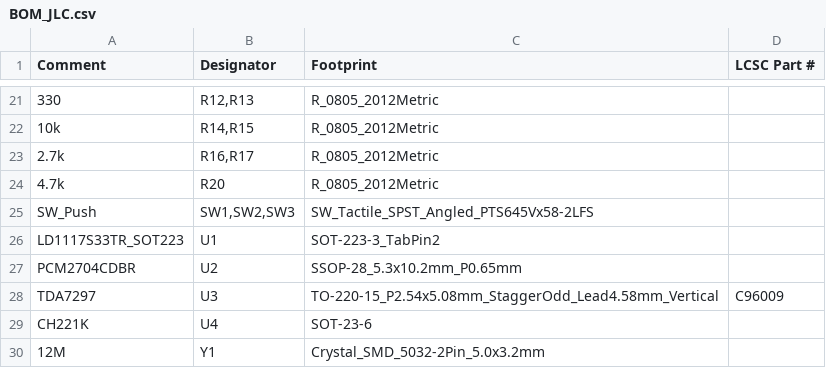
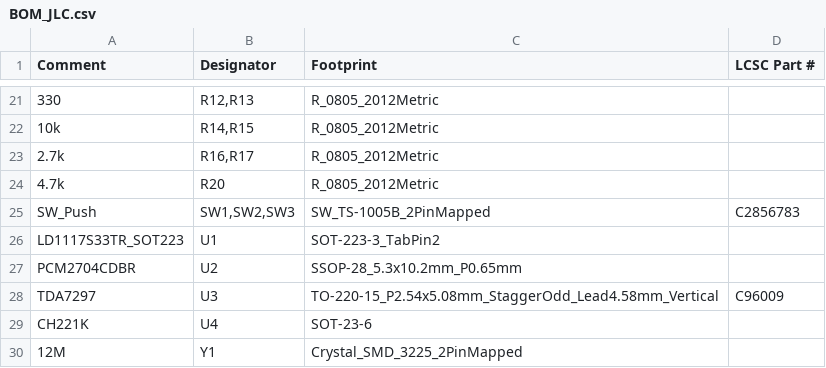
Before and after one commit to lukr21/Portable-Speaker-Project, a CSV file: Speaker Amp/jlc_sa/BOM_JLC.csv, drawn as a sheet; only a part is shown, gaps mark what is left out; the diff names each change by its address in the sheet, - before the commit and + after, or states it on an @@ line.

```diff
--- a/Speaker Amp/jlc_sa/BOM_JLC.csv
+++ b/Speaker Amp/jlc_sa/BOM_JLC.csv
-C25 (Footprint): SW_Tactile_SPST_Angled_PTS645Vx58-2LFS
+C25 (Footprint): SW_TS-1005B_2PinMapped
-D25 (LCSC Part #): (empty)
+D25 (LCSC Part #): C2856783
-C30 (Footprint): Crystal_SMD_5032-2Pin_5.0x3.2mm
+C30 (Footprint): Crystal_SMD_3225_2PinMapped
```
Also changed, not shown: Speaker Amp/jlc_sa/CPL_JLC.csv, 3 other files.
